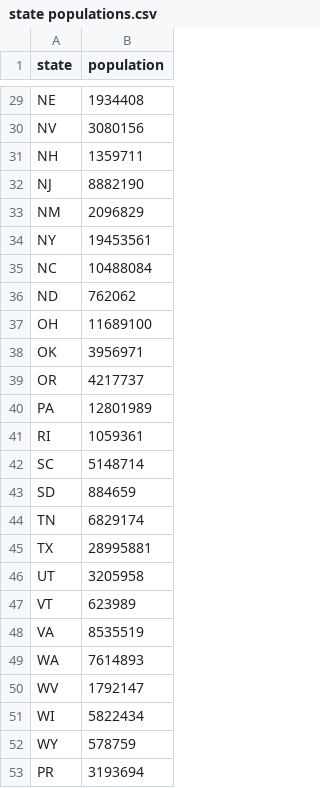
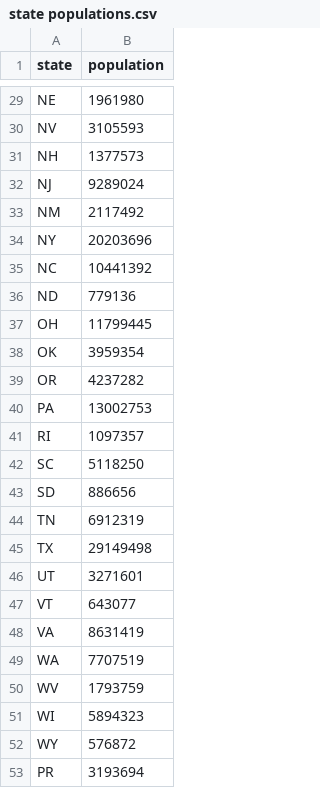
Before and after one commit to tmcintee/COVID-testing-governors, a CSV file: state populations.csv, drawn as a sheet; only a part is shown, gaps mark what is left out; the diff covers the shown part only; the diff names each change by its address in the sheet, - before the commit and + after, or states it on an @@ line.

Commit message:
Update state populations.csv
Update for census population counts for 2020

```diff
--- a/state populations.csv
+++ b/state populations.csv
-B29 (population): 1934408
+B29 (population): 1961980
-B30 (population): 3080156
+B30 (population): 3105593
-B31 (population): 1359711
+B31 (population): 1377573
-B32 (population): 8882190
+B32 (population): 9289024
-B33 (population): 2096829
+B33 (population): 2117492
-B34 (population): 19453561
+B34 (population): 20203696
-B35 (population): 10488084
+B35 (population): 10441392
-B36 (population): 762062
+B36 (population): 779136
-B37 (population): 11689100
+B37 (population): 11799445
-B38 (population): 3956971
+B38 (population): 3959354
-B39 (population): 4217737
+B39 (population): 4237282
-B40 (population): 12801989
+B40 (population): 13002753
-B41 (population): 1059361
+B41 (population): 1097357
-B42 (population): 5148714
+B42 (population): 5118250
-B43 (population): 884659
+B43 (population): 886656
-B44 (population): 6829174
+B44 (population): 6912319
-B45 (population): 28995881
+B45 (population): 29149498
-B46 (population): 3205958
+B46 (population): 3271601
-B47 (population): 623989
+B47 (population): 643077
-B48 (population): 8535519
+B48 (population): 8631419
-B49 (population): 7614893
+B49 (population): 7707519
-B50 (population): 1792147
+B50 (population): 1793759
-B51 (population): 5822434
+B51 (population): 5894323
-B52 (population): 578759
+B52 (population): 576872
```
Also changed, not shown: 27 edited cells elsewhere in this file.
